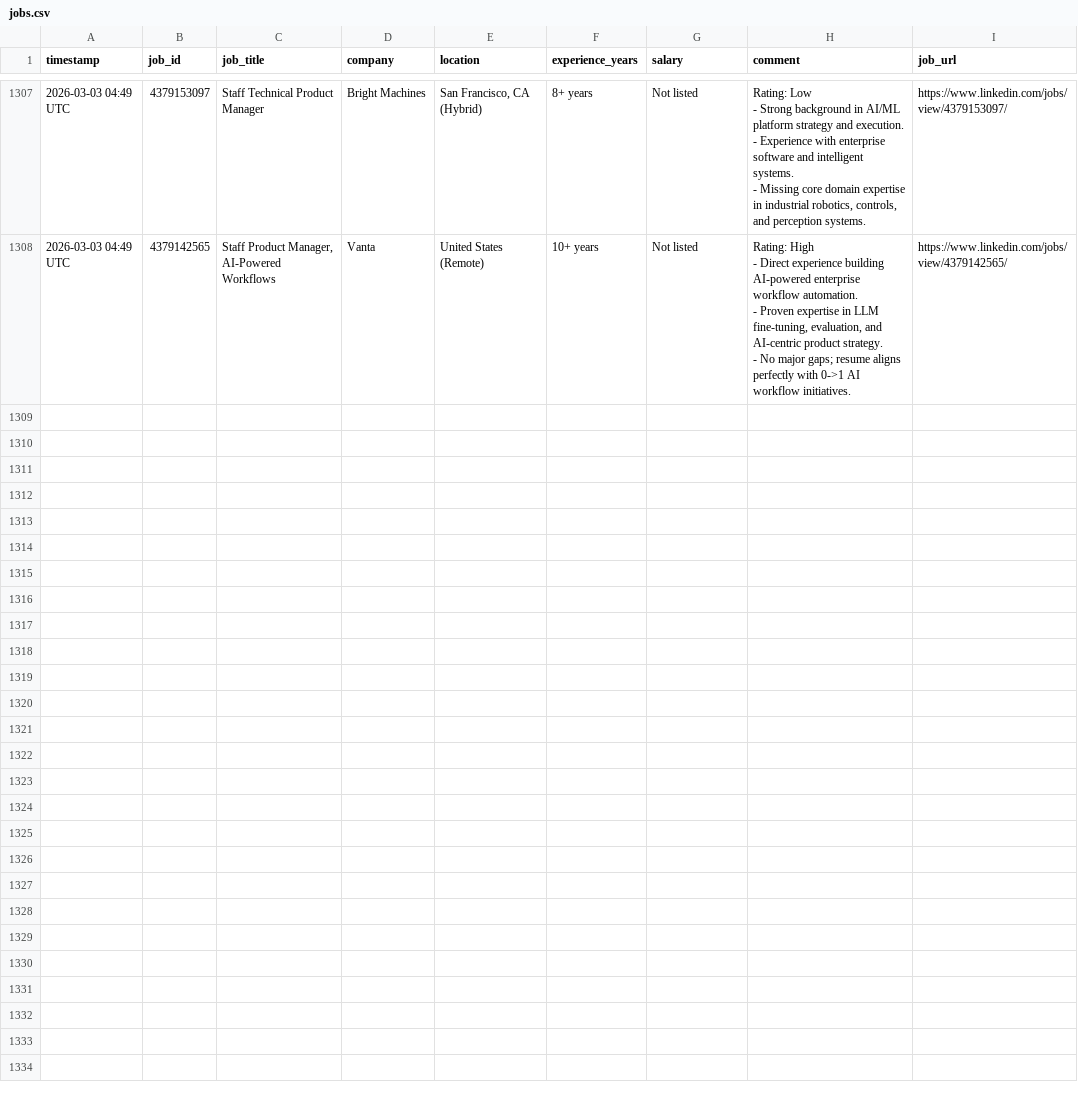
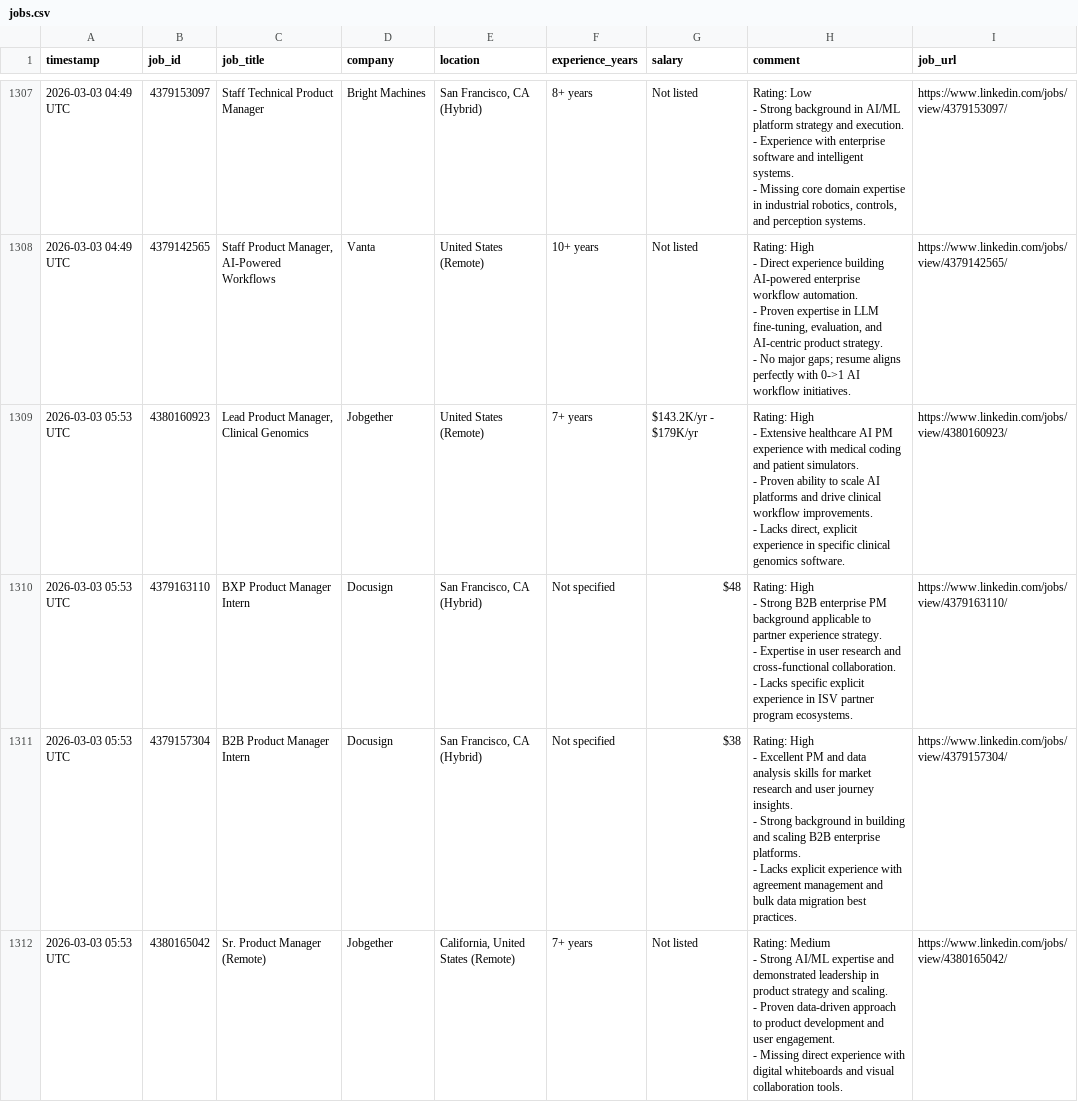
Before and after one commit to emmayisun/linkedin-job-tracker, a CSV file: jobs.csv, drawn as a sheet; only a part is shown, gaps mark what is left out; ↵ is a line break in a cell; the diff covers the shown part only; the diff names each change by its address in the sheet, - before the commit and + after, or states it on an @@ line.

```diff
--- a/jobs.csv
+++ b/jobs.csv
+row 1309: 2026-03-03 05:53 UTC | 4380160923 | Lead Product Manager, Clinical Genomics | Jobgether | United States (Remote) | 7+ years | $143.2K/yr - $179K/yr | Rating: High ↵ - Extensive healthcare AI PM experience with medical coding and patient simulators. ↵ - Proven ability to scale AI platforms and drive clinical workflow improvements. ↵ - Lacks direct, explicit experience in specific clinical genomics software. | https://www.linkedin.com/jobs/view/4380160923/
+row 1310: 2026-03-03 05:53 UTC | 4379163110 | BXP Product Manager Intern | Docusign | San Francisco, CA (Hybrid) | Not specified | $48 | Rating: High ↵ - Strong B2B enterprise PM background applicable to partner experience strategy. ↵ - Expertise in user research and cross-functional collaboration. ↵ - Lacks specific explicit experience in ISV partner program ecosystems. | https://www.linkedin.com/jobs/view/4379163110/
+row 1311: 2026-03-03 05:53 UTC | 4379157304 | B2B Product Manager Intern | Docusign | San Francisco, CA (Hybrid) | Not specified | $38 | Rating: High ↵ - Excellent PM and data analysis skills for market research and user journey insights. ↵ - Strong background in building and scaling B2B enterprise platforms. ↵ - Lacks explicit experience with agreement management and bulk data migration best practices. | https://www.linkedin.com/jobs/view/4379157304/
+row 1312: 2026-03-03 05:53 UTC | 4380165042 | Sr. Product Manager (Remote) | Jobgether | California, United States (Remote) | 7+ years | Not listed | Rating: Medium ↵ - Strong AI/ML expertise and demonstrated leadership in product strategy and scaling. ↵ - Proven data-driven approach to product development and user engagement. ↵ - Missing direct experience with digital whiteboards and visual collaboration tools. | https://www.linkedin.com/jobs/view/4380165042/
```
Also changed, not shown: 3 added rows elsewhere in this file.
